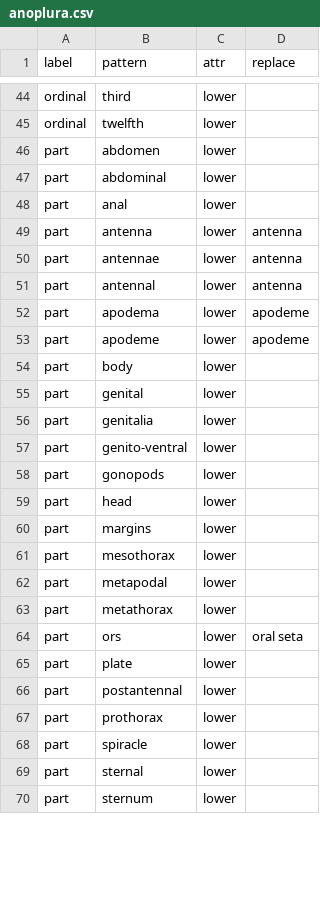
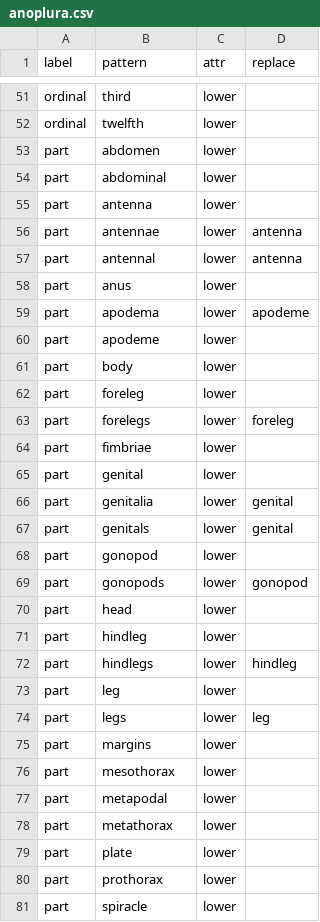
Before and after one commit to rafelafrance/AnopluraTraiter, a CSV file: src/vocabulary/anoplura.csv, drawn as a sheet; only a part is shown, gaps mark what is left out; the shorter side is filled out with more unchanged rows; the diff covers the shown part only.

Commit message:
Add body part count trait

```diff
--- a/src/vocabulary/anoplura.csv
+++ b/src/vocabulary/anoplura.csv
@@ -47,14 +54,22 @@ part,abdomen,lower,
 part,abdominal,lower,
-part,anal,lower,
-part,antenna,lower,antenna
+part,antenna,lower,
 part,antennae,lower,antenna
 part,antennal,lower,antenna
+part,anus,lower,
 part,apodema,lower,apodeme
-part,apodeme,lower,apodeme
+part,apodeme,lower,
 part,body,lower,
+part,foreleg,lower,
+part,forelegs,lower,foreleg
+part,fimbriae,lower,
 part,genital,lower,
-part,genitalia,lower,
-part,genito-ventral,lower,
-part,gonopods,lower,
+part,genitalia,lower,genital
+part,genitals,lower,genital
+part,gonopod,lower,
+part,gonopods,lower,gonopod
 part,head,lower,
+part,hindleg,lower,
+part,hindlegs,lower,hindleg
+part,leg,lower,
+part,legs,lower,leg
 part,margins,lower,
@@ -63,5 +78,3 @@ part,metapodal,lower,
 part,metathorax,lower,
-part,ors,lower,oral seta
 part,plate,lower,
-part,postantennal,lower,
 part,prothorax,lower,
```
Also changed, not shown: 10 added rows and 1 removed row elsewhere in this file, 6 other files.
